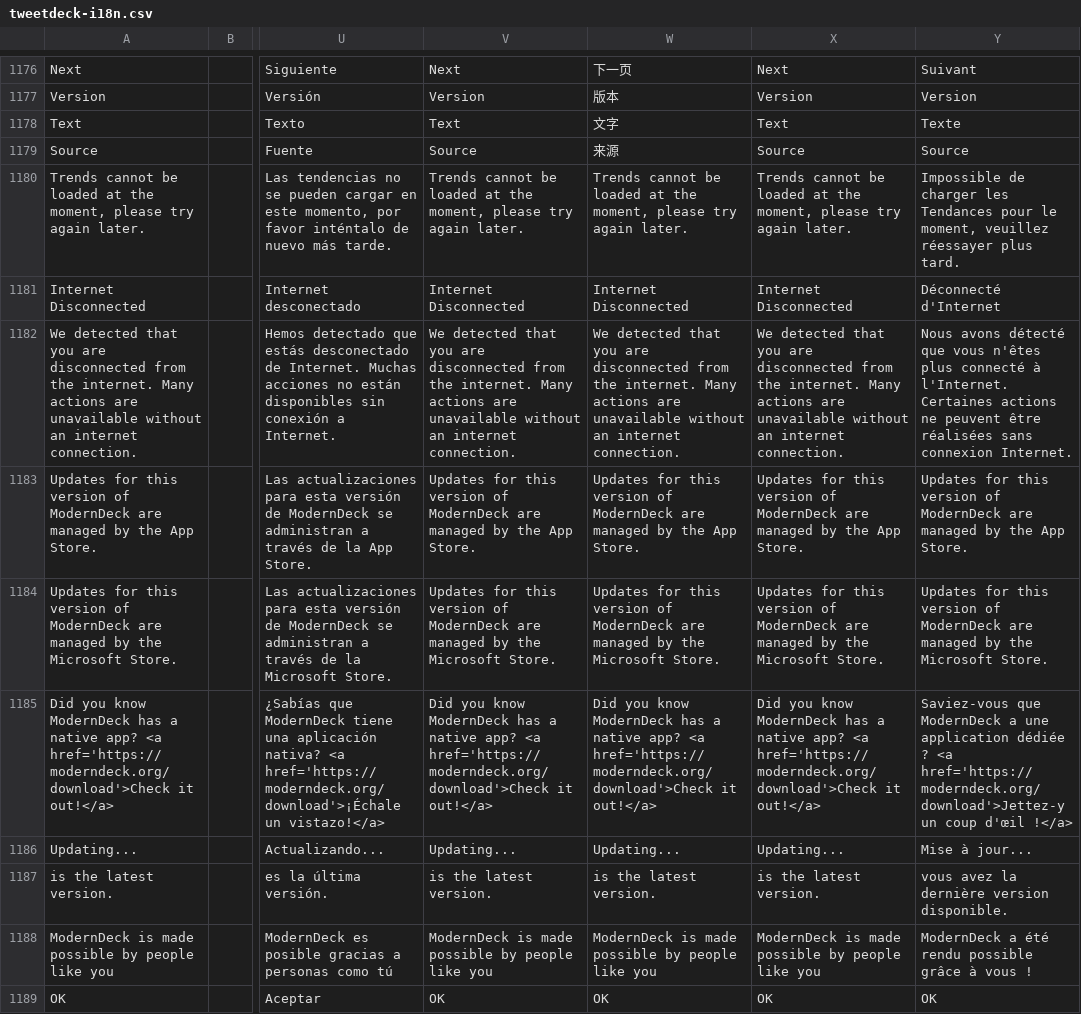
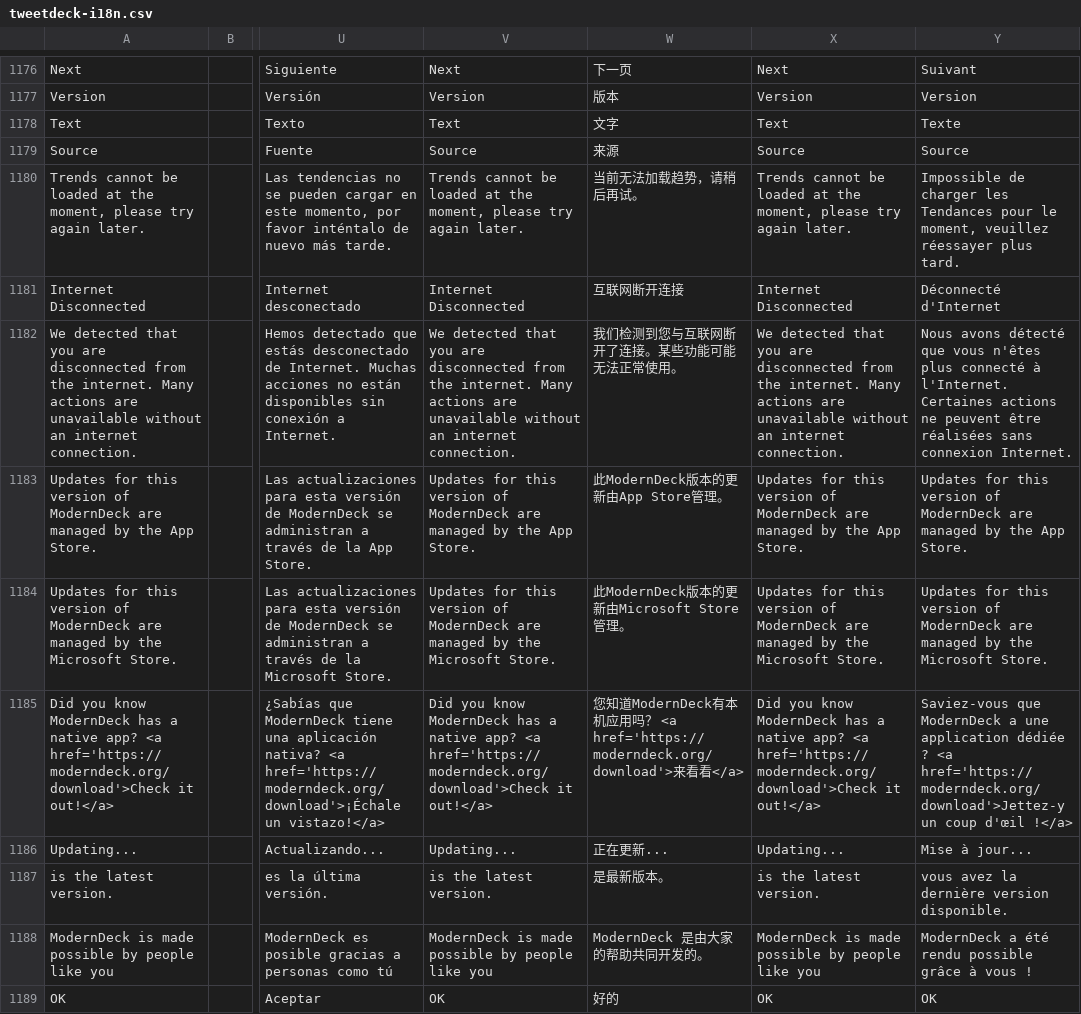
Before and after one commit to dangeredwolf/ModernDeck, a CSV file: tweetdeck-i18n.csv, drawn as a sheet; only a part is shown, gaps mark what is left out; the diff covers the shown part only; the diff names each change by its address in the sheet, - before the commit and + after, or states it on an @@ line.

```diff
--- a/tweetdeck-i18n.csv
+++ b/tweetdeck-i18n.csv
-W1180: Trends cannot be loaded at the moment, please try again later.
+W1180: 当前无法加载趋势，请稍后再试。
-W1181: Internet Disconnected
+W1181: 互联网断开连接
-W1182: We detected that you are disconnected from the internet. Many actions are unavailable without an internet connection.
+W1182: 我们检测到您与互联网断开了连接。某些功能可能无法正常使用。
-W1183: Updates for this version of ModernDeck are managed by the App Store.
+W1183: 此ModernDeck版本的更新由App Store管理。
-W1184: Updates for this version of ModernDeck are managed by the Microsoft Store.
+W1184: 此ModernDeck版本的更新由Microsoft Store管理。
-W1185: Did you know ModernDeck has a native app? <a href='https://moderndeck.org/download'>Check it out!</a>
+W1185: 您知道ModernDeck有本机应用吗？ <a href='https://moderndeck.org/download'>来看看</a>
-W1186: Updating...
+W1186: 正在更新...
-W1187: is the latest version.
+W1187: 是最新版本。
-W1188: ModernDeck is made possible by people like you
+W1188: ModernDeck 是由大家的帮助共同开发的。
-W1189: OK
+W1189: 好的
```
Also changed, not shown: 3 added rows and 66 edited cells elsewhere in this file, 16 other files.
